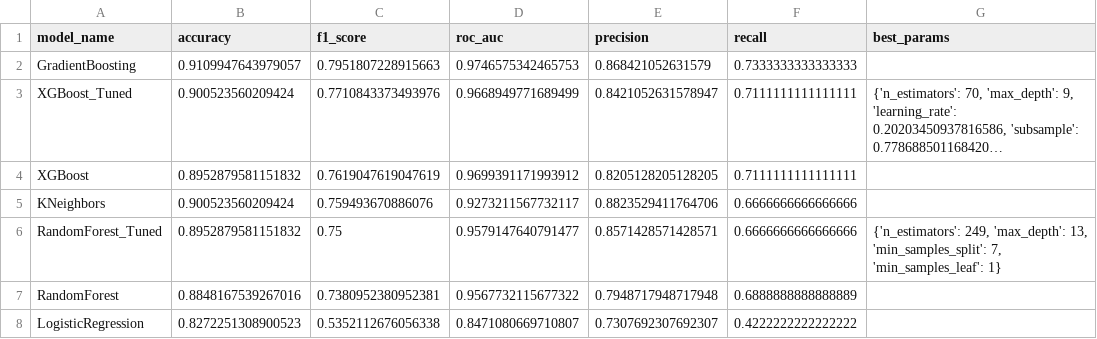
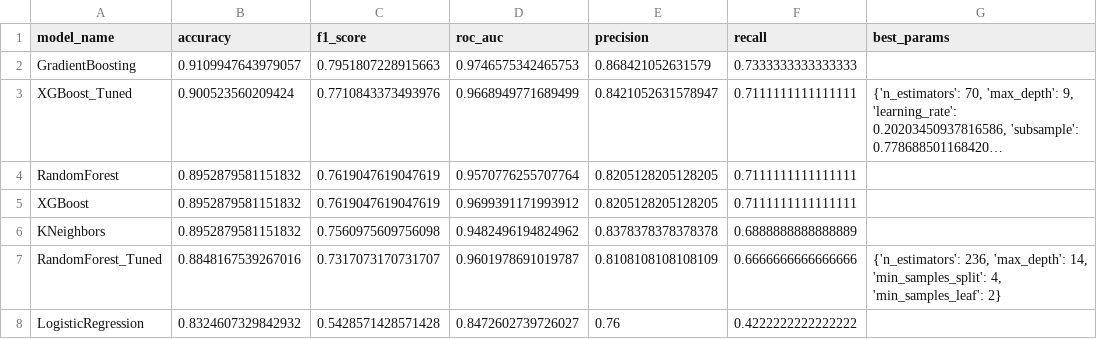
Before and after one commit to vikalinet/travel-churn-prediction, a CSV file: reports/training_results.csv, drawn as a sheet; long unchanged cells end in …; removed rows and columns are numbered as before the commit, all else as after; the diff names each change by its address in the sheet, - before the commit and + after, or states it on an @@ line.

```diff
--- a/reports/training_results.csv
+++ b/reports/training_results.csv
+row 4: RandomForest | 0.8952879581151832 | 0.7619047619047619 | 0.9570776255707764 | 0.8205128205128205 | 0.7111111111111111
-B6 (accuracy): 0.900523560209424
+B6 (accuracy): 0.8952879581151832
-C6 (f1_score): 0.759493670886076
+C6 (f1_score): 0.7560975609756098
-D6 (roc_auc): 0.9273211567732117
+D6 (roc_auc): 0.9482496194824962
-E6 (precision): 0.8823529411764706
+E6 (precision): 0.8378378378378378
-F6 (recall): 0.6666666666666666
+F6 (recall): 0.6888888888888889
-B7 (accuracy): 0.8952879581151832
+B7 (accuracy): 0.8848167539267016
-C7 (f1_score): 0.75
+C7 (f1_score): 0.7317073170731707
-D7 (roc_auc): 0.9579147640791477
+D7 (roc_auc): 0.9601978691019787
-E7 (precision): 0.8571428571428571
+E7 (precision): 0.8108108108108109
-G7 (best_params): {'n_estimators': 249, 'max_depth': 13, 'min_samples_split': 7, 'min_samples_leaf': 1}
+G7 (best_params): {'n_estimators': 236, 'max_depth': 14, 'min_samples_split': 4, 'min_samples_leaf': 2}
-row 7: RandomForest | 0.8848167539267016 | 0.7380952380952381 | 0.9567732115677322 | 0.7948717948717948 | 0.6888888888888889
-B8 (accuracy): 0.8272251308900523
+B8 (accuracy): 0.8324607329842932
-C8 (f1_score): 0.5352112676056338
+C8 (f1_score): 0.5428571428571428
-D8 (roc_auc): 0.8471080669710807
+D8 (roc_auc): 0.8472602739726027
-E8 (precision): 0.7307692307692307
+E8 (precision): 0.76
```
Also changed, not shown: 10 other files.
